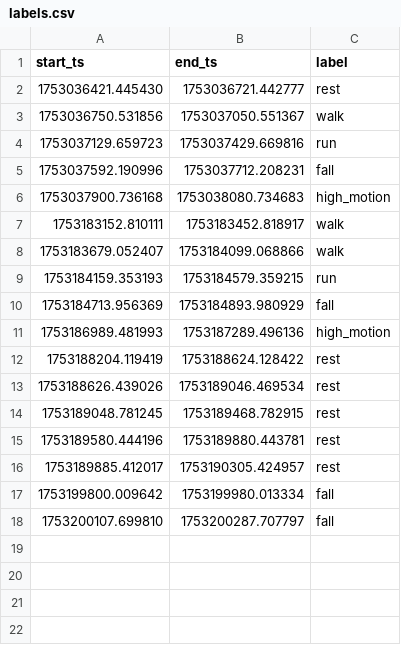
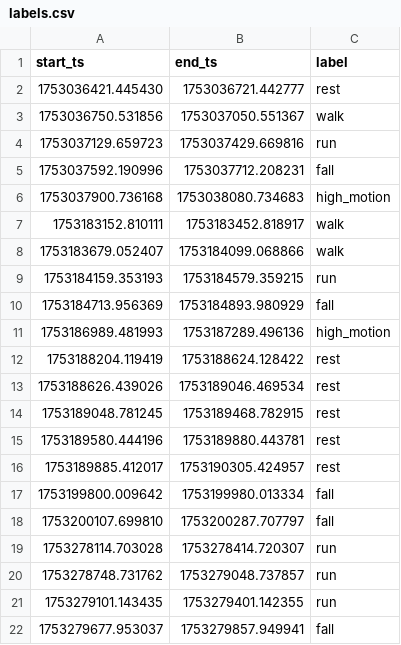
Before and after one commit to Devcomplexity/wearable_anomaly_detectors, a CSV file: labels.csv, drawn as a sheet; the diff names each change by its address in the sheet, - before the commit and + after, or states it on an @@ line.

Commit message:
Cleanup: remove deprecated scripts; pipeline, CSVs, more_data.py

```diff
--- a/labels.csv
+++ b/labels.csv
+row 19: 1753278114.703028 | 1753278414.720307 | run
+row 20: 1753278748.731762 | 1753279048.737857 | run
+row 21: 1753279101.143435 | 1753279401.142355 | run
+row 22: 1753279677.953037 | 1753279857.949941 | fall
```
Also changed, not shown: 15 other files.
